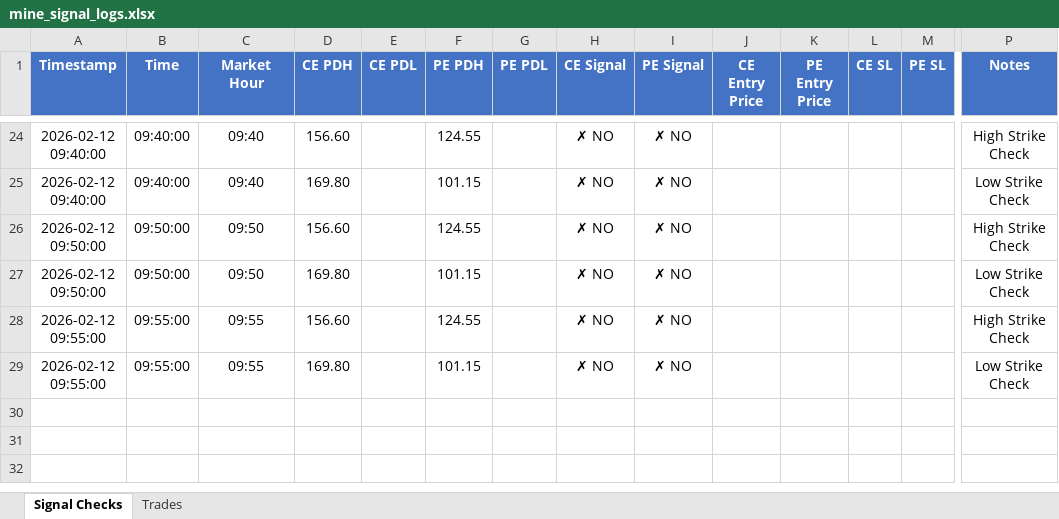
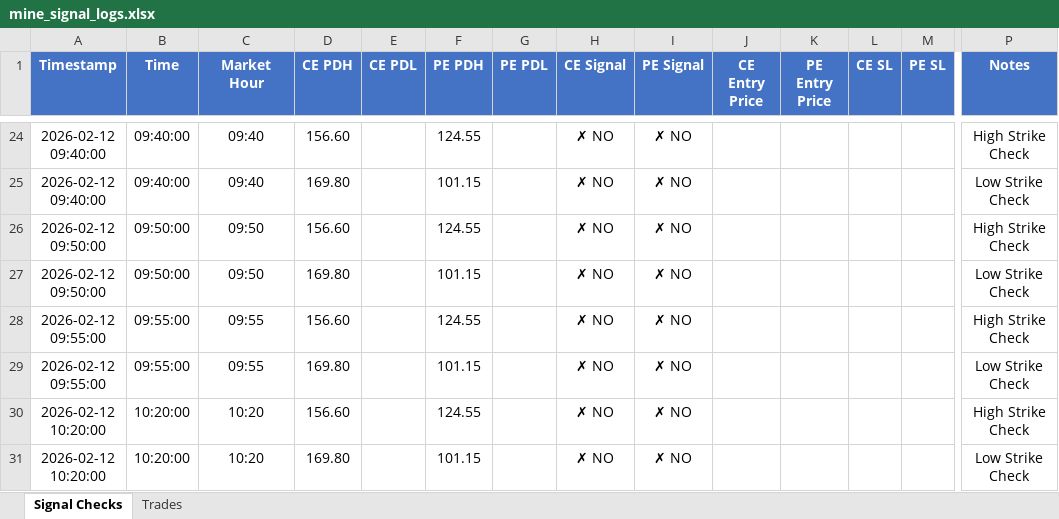
Before and after one commit to kwinkzap-bot/Mine, an Excel workbook: Mine/logs/mine_signal_logs.xlsx, sheet Signal Checks, drawn as a sheet; only a part is shown, gaps mark what is left out; values as stored, in another font and other column widths than the file's, no borders; rows hold the shown columns only; the diff names each change by its address in the sheet, - before the commit and + after, or states it on an @@ line.

```diff
--- a/Mine/logs/mine_signal_logs.xlsx (sheet Signal Checks)
+++ b/Mine/logs/mine_signal_logs.xlsx (sheet Signal Checks)
+row 30: 2026-02-12 10:20:00 | 10:20:00 | 10:20 | 156.60 |  | 124.55 |  | ✗ NO | ✗ NO |  |  |  |  | High Strike Check
+row 31: 2026-02-12 10:20:00 | 10:20:00 | 10:20 | 169.80 |  | 101.15 |  | ✗ NO | ✗ NO |  |  |  |  | Low Strike Check
```
Also changed, not shown: 1 other file.
